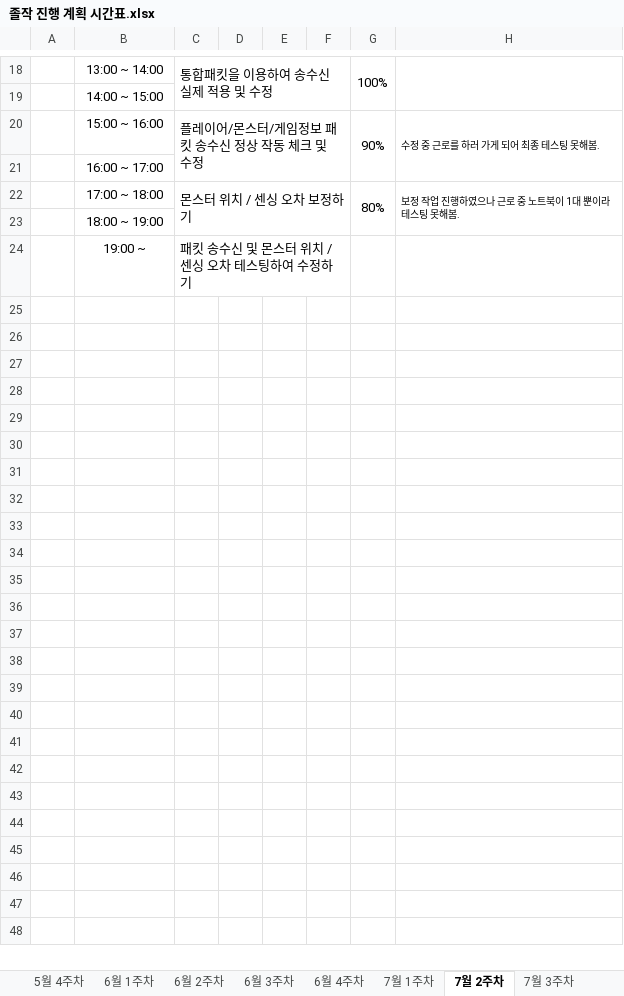
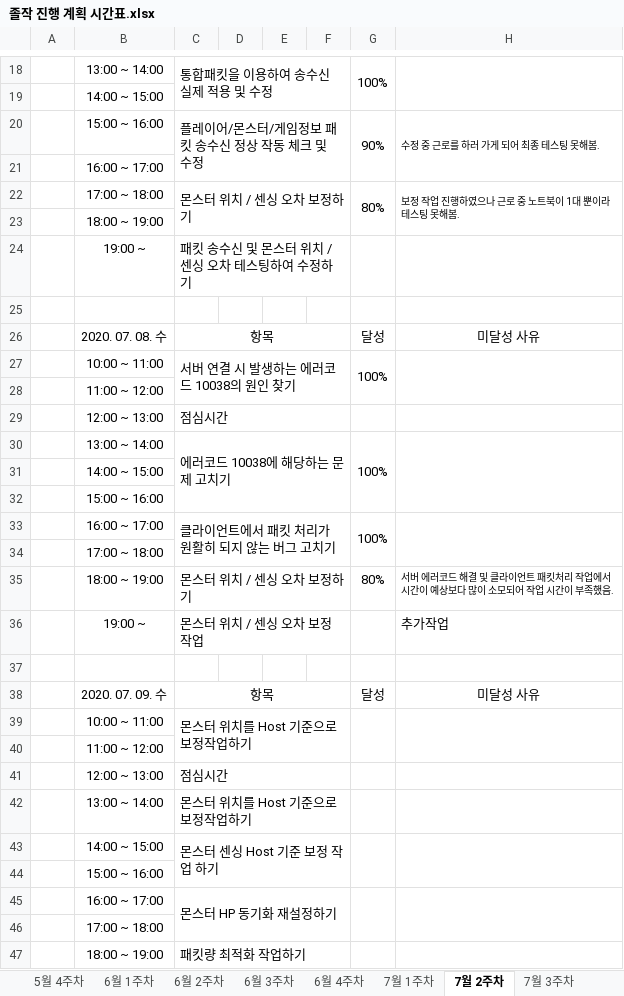
Before and after one commit to ymk1477/Project_Survivor_Kit, an Excel workbook: 졸작 진행 계획 시간표.xlsx, sheet 7월 2주차, drawn as a sheet; only a part is shown, gaps mark what is left out; values as stored, in another font and other column widths than the file's, no borders; ↵ is a line break in a cell; the diff names each change by its address in the sheet, - before the commit and + after, or states it on an @@ line.

```diff
--- a/졸작 진행 계획 시간표.xlsx (sheet 7월 2주차)
+++ b/졸작 진행 계획 시간표.xlsx (sheet 7월 2주차)
+row 25: (empty)
+row 26:  | 2020. 07. 08. 수 | 항목 |  |  |  | 달성 | 미달성 사유
+row 27:  | 10:00 ~ 11:00 | 서버 연결 시 발생하는 에러코드 10038의 원인 찾기 |  |  |  | 100%
+row 28:  | 11:00 ~ 12:00
+row 29:  | 12:00 ~ 13:00 | 점심시간
+row 30:  | 13:00 ~ 14:00 | 에러코드 10038에 해당하는 문제 고치기 |  |  |  | 100%
+row 31:  | 14:00 ~ 15:00
+row 32:  | 15:00 ~ 16:00
+row 33:  | 16:00 ~ 17:00 | 클라이언트에서 패킷 처리가 원활히 되지 않는 버그 고치기 |  |  |  | 100%
+row 34:  | 17:00 ~ 18:00
+row 35:  | 18:00 ~ 19:00 | 몬스터 위치 / 센싱 오차 보정하기 |  |  |  | 80% | 서버 에러코드 해결 및 클라이언트 패킷처리 작업에서 ↵ 시간이 예상보다 많이 소모되어 작업 시간이 부족했음.
+row 36:  | 19:00 ~ | 몬스터 위치 / 센싱 오차 보정 작업 |  |  |  |  | 추가작업
+row 37: (empty)
+row 38:  | 2020. 07. 09. 수 | 항목 |  |  |  | 달성 | 미달성 사유
+row 39:  | 10:00 ~ 11:00 | 몬스터 위치를 Host 기준으로 보정작업하기
+row 40:  | 11:00 ~ 12:00
+row 41:  | 12:00 ~ 13:00 | 점심시간
+row 42:  | 13:00 ~ 14:00 | 몬스터 위치를 Host 기준으로 보정작업하기
+row 43:  | 14:00 ~ 15:00 | 몬스터 센싱 Host 기준 보정 작업 하기
+row 44:  | 15:00 ~ 16:00
+row 45:  | 16:00 ~ 17:00 | 몬스터 HP 동기화 재설정하기
+row 46:  | 17:00 ~ 18:00
+row 47:  | 18:00 ~ 19:00 | 패킷량 최적화 작업하기
```
Also changed, not shown: 6 other files.
